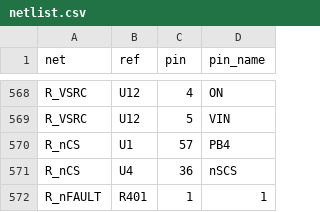
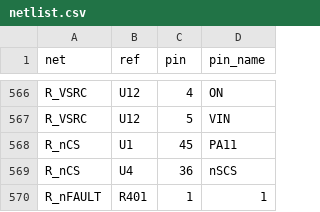
Before and after one commit to stevemance/thumbsup, a CSV file: hardware/motor_board/design/netlist.csv, drawn as a sheet; only a part is shown, gaps mark what is left out; the diff covers the shown part only.

```diff
--- a/hardware/motor_board/design/netlist.csv
+++ b/hardware/motor_board/design/netlist.csv
@@ -569,3 +567,3 @@ R_VSRC,U12,4,ON
 R_VSRC,U12,5,VIN
-R_nCS,U1,57,PB4
+R_nCS,U1,45,PA11
 R_nCS,U4,36,nSCS
```
Also changed, not shown: 1 added row, 3 removed rows and 6 edited cells elsewhere in this file, hardware/motor_board/design/bom.csv, 18 other files.
